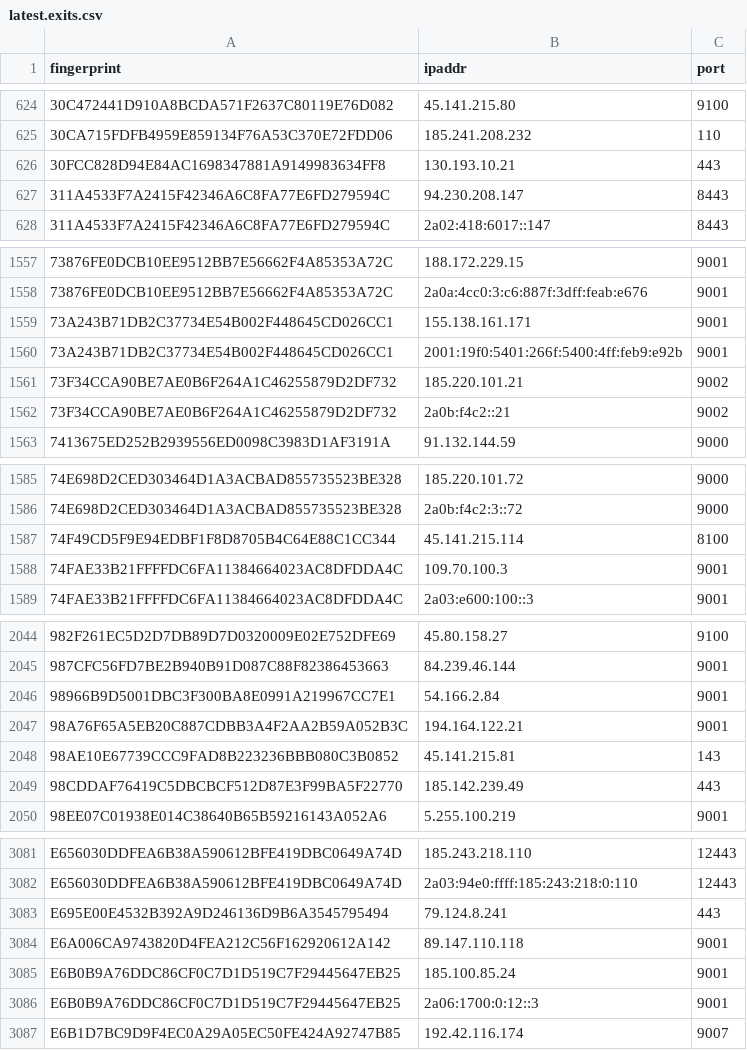
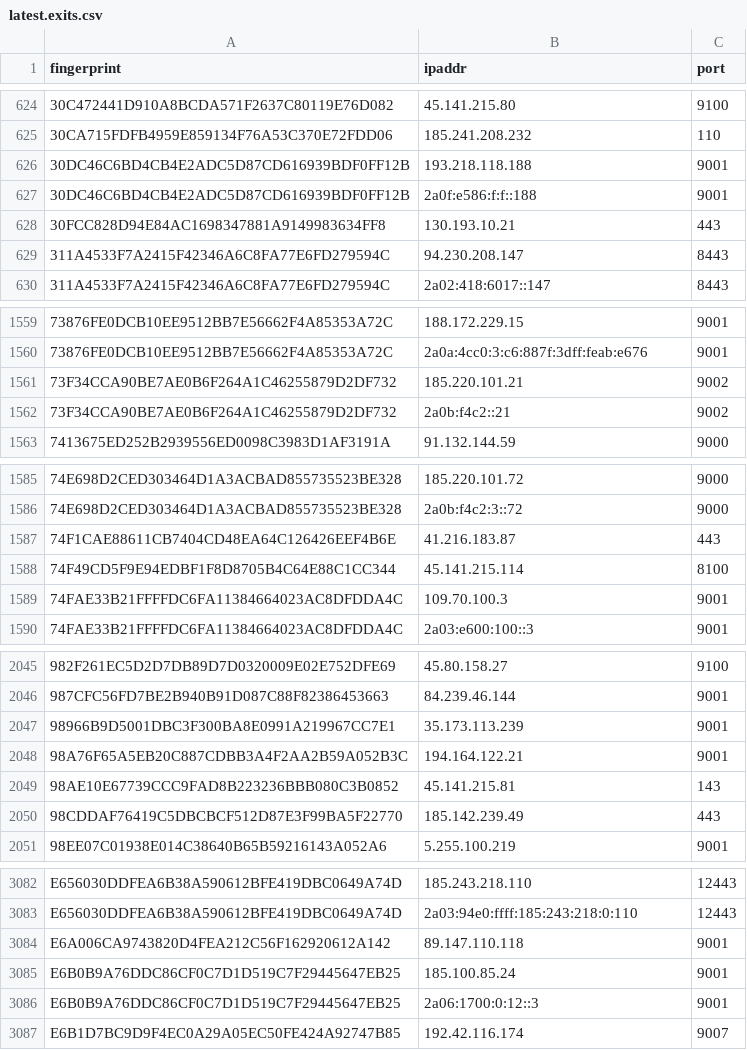
Before and after one commit to alireza-rezaee/tor-nodes, a CSV file: latest.exits.csv, drawn as a sheet; only a part is shown, gaps mark what is left out.

```diff
--- a/latest.exits.csv
+++ b/latest.exits.csv
@@ -625,2 +625,4 @@ fingerprint, ipaddr, port
 30CA715FDFB4959E859134F76A53C370E72FDD06, 185.241.208.232, 110
+30DC46C6BD4CB4E2ADC5D87CD616939BDF0FF12B, 193.218.118.188, 9001
+30DC46C6BD4CB4E2ADC5D87CD616939BDF0FF12B, 2a0f:e586:f:f::188, 9001
 30FCC828D94E84AC1698347881A9149983634FF8, 130.193.10.21, 443
@@ -1558,4 +1560,2 @@ fingerprint, ipaddr, port
 73876FE0DCB10EE9512BB7E56662F4A85353A72C, 2a0a:4cc0:3:c6:887f:3dff:feab:e676, 9001
-73A243B71DB2C37734E54B002F448645CD026CC1, 155.138.161.171, 9001
-73A243B71DB2C37734E54B002F448645CD026CC1, 2001:19f0:5401:266f:5400:4ff:feb9:e92b, 9001
 73F34CCA90BE7AE0B6F264A1C46255879D2DF732, 185.220.101.21, 9002
@@ -1586,2 +1586,3 @@ fingerprint, ipaddr, port
 74E698D2CED303464D1A3ACBAD855735523BE328, 2a0b:f4c2:3::72, 9000
+74F1CAE88611CB7404CD48EA64C126426EEF4B6E, 41.216.183.87, 443
 74F49CD5F9E94EDBF1F8D8705B4C64E88C1CC344, 45.141.215.114, 8100
@@ -2045,3 +2046,3 @@ fingerprint, ipaddr, port
 987CFC56FD7BE2B940B91D087C88F82386453663, 84.239.46.144, 9001
-98966B9D5001DBC3F300BA8E0991A219967CC7E1, 54.166.2.84, 9001
+98966B9D5001DBC3F300BA8E0991A219967CC7E1, 35.173.113.239, 9001
 98A76F65A5EB20C887CDBB3A4F2AA2B59A052B3C, 194.164.122.21, 9001
@@ -3082,3 +3083,2 @@ E656030DDFEA6B38A590612BFE419DBC0649A74D, 185.243.218.110, 12443
 E656030DDFEA6B38A590612BFE419DBC0649A74D, 2a03:94e0:ffff:185:243:218:0:110, 12443
-E695E00E4532B392A9D246136D9B6A3545795494, 79.124.8.241, 443
 E6A006CA9743820D4FEA212C56F162920612A142, 89.147.110.118, 9001
```
Also changed, not shown: latest.all.csv, latest.guards.csv.
